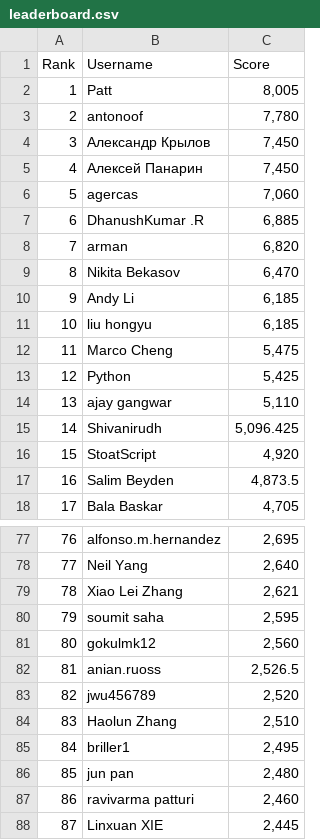
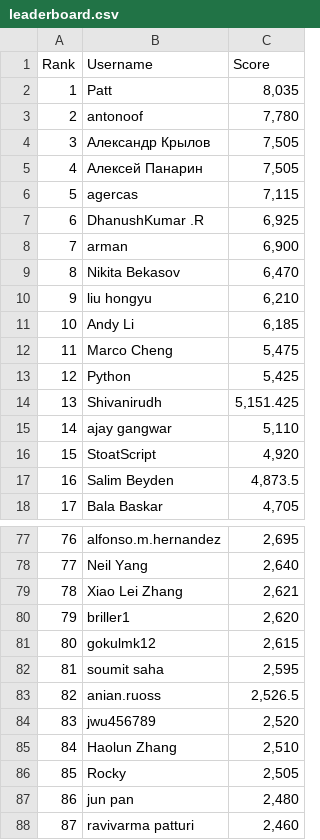
Before and after one commit to silvermete0r/deepml-top, a CSV file: leaderboard.csv, drawn as a sheet; only a part is shown, gaps mark what is left out; the shorter side is filled out with more unchanged rows; removed rows and columns are numbered as before the commit, all else as after; the diff covers the shown part only; the diff names each change by its address in the sheet, - before the commit and + after, or states it on an @@ line.

```diff
--- a/leaderboard.csv
+++ b/leaderboard.csv
-C2 (Score): 8,005
+C2 (Score): 8,035
-C4:C5 (Score): 7,450
+C4:C5 (Score): 7,505
-C6 (Score): 7,060
+C6 (Score): 7,115
-C7 (Score): 6,885
+C7 (Score): 6,925
-C8 (Score): 6,820
+C8 (Score): 6,900
+row 10: 9 | liu hongyu | 6,210
@@ column A (Rank) renumbered between rows 11 and 101 @@
-row 11: 10 | liu hongyu | 6,185
+row 14: 13 | Shivanirudh | 5,151.425
-row 15: 14 | Shivanirudh | 5,096.425
+row 80: 79 | briller1 | 2,620
+row 81: 80 | gokulmk12 | 2,615
-row 81: 80 | gokulmk12 | 2,560
-row 85: 84 | briller1 | 2,495
+row 86: 85 | Rocky | 2,505
```
Also changed, not shown: 4 added rows, 5 removed rows and 4 edited cells elsewhere in this file, 2 other files.
